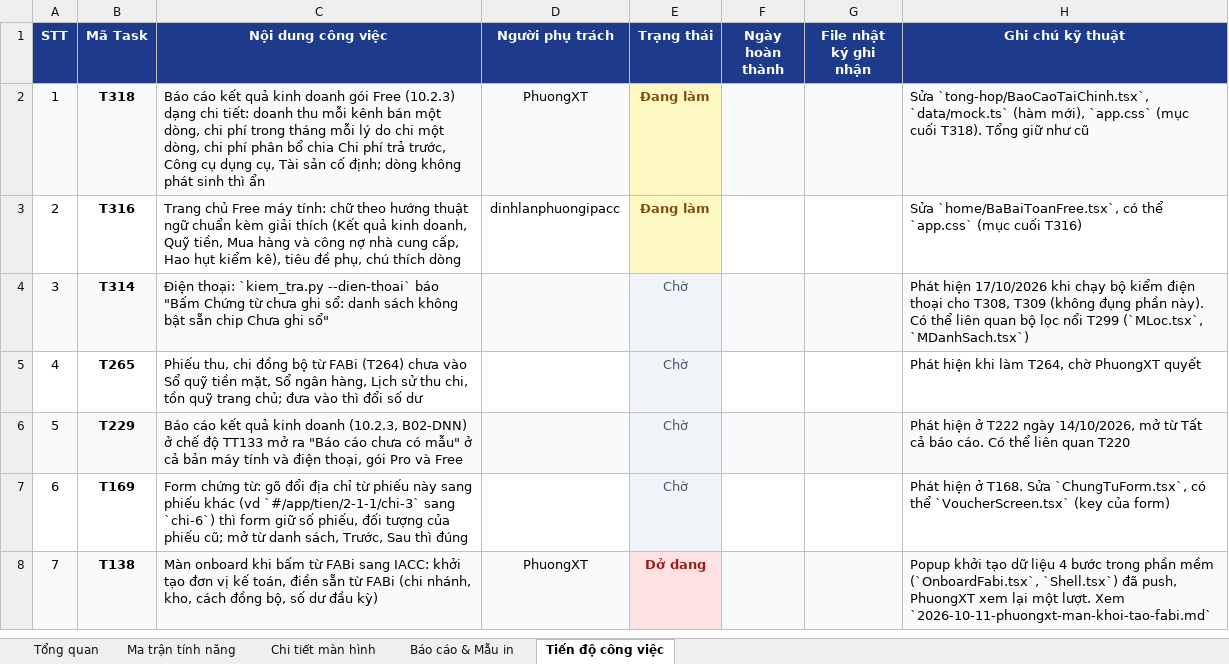
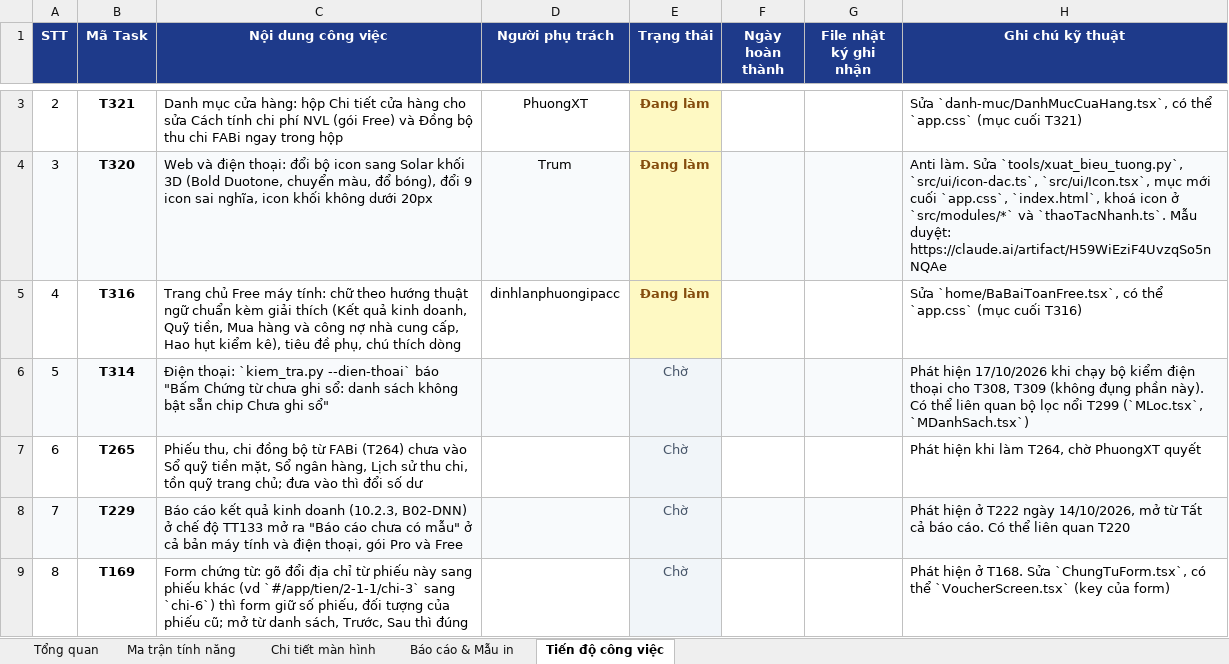
Before and after one commit to trungkhanhduong93/iaccdemo, an Excel workbook: docs/IACC-Cloud-Chi-Tiet-He-Thong.xlsx, sheet Tiến độ công việc, drawn as a sheet; only a part is shown, gaps mark what is left out; the shorter side is filled out with more unchanged rows; values as stored, in another font and other column widths than the file's, no borders; addresses are those after the commit; the diff covers the shown part only; the diff names each change by its address in the sheet, - before the commit and + after, or states it on an @@ line.

```diff
--- a/docs/IACC-Cloud-Chi-Tiet-He-Thong.xlsx (sheet Tiến độ công việc)
+++ b/docs/IACC-Cloud-Chi-Tiet-He-Thong.xlsx (sheet Tiến độ công việc)
@@ column A (STT) renumbered from row 3 down @@
-A3:D3 fill: #F8FAFC
+A3:D3 fill: none
-B3 (Mã Task): T318
+B3 (Mã Task): T321
-C3 (Nội dung công việc): Báo cáo kết quả kinh doanh gói Free (10.2.3) dạng chi tiết: doanh thu mỗi kênh bán một dòng, chi phí trong tháng mỗi lý do chi một dòng, chi phí phân bổ chia Chi phí trả trước, Công cụ dụng cụ, Tài sản cố định; dòng không phát sinh thì ẩn
+C3 (Nội dung công việc): Danh mục cửa hàng: hộp Chi tiết cửa hàng cho sửa Cách tính chi phí NVL (gói Free) và Đồng bộ thu chi FABi ngay trong hộp
-F3:H3 fill: #F8FAFC
+F3:H3 fill: none
-H3 (Ghi chú kỹ thuật): Sửa `tong-hop/BaoCaoTaiChinh.tsx`, `data/mock.ts` (hàm mới), `app.css` (mục cuối T318). Tổng giữ như cũ
+H3 (Ghi chú kỹ thuật): Sửa `danh-muc/DanhMucCuaHang.tsx`, có thể `app.css` (mục cuối T321)
+row 4: 3 | T320 | Web và điện thoại: đổi bộ icon sang Solar khối 3D (Bold Duotone, chuyển màu, đổ bóng), đổi 9 icon sai nghĩa, icon khối không dưới 20px | Trum | Đang làm |  |  | Anti làm. Sửa `tools/xuat_bieu_tuong.py`, `src/ui/icon-dac.ts`, `src/ui/Icon.tsx`, mục mới cuối `app.css`, `index.html`, khoá icon ở `src/modules/*` và `thaoTacNhanh.ts`. Mẫu duyệt: https://claude.ai/artifact/H59WiEziF4UvzqSo5nNQAe
```
Also changed, not shown: 3 added rows and 1 edited cell elsewhere in this sheet, sheet Tổng quan, 6 other files.
